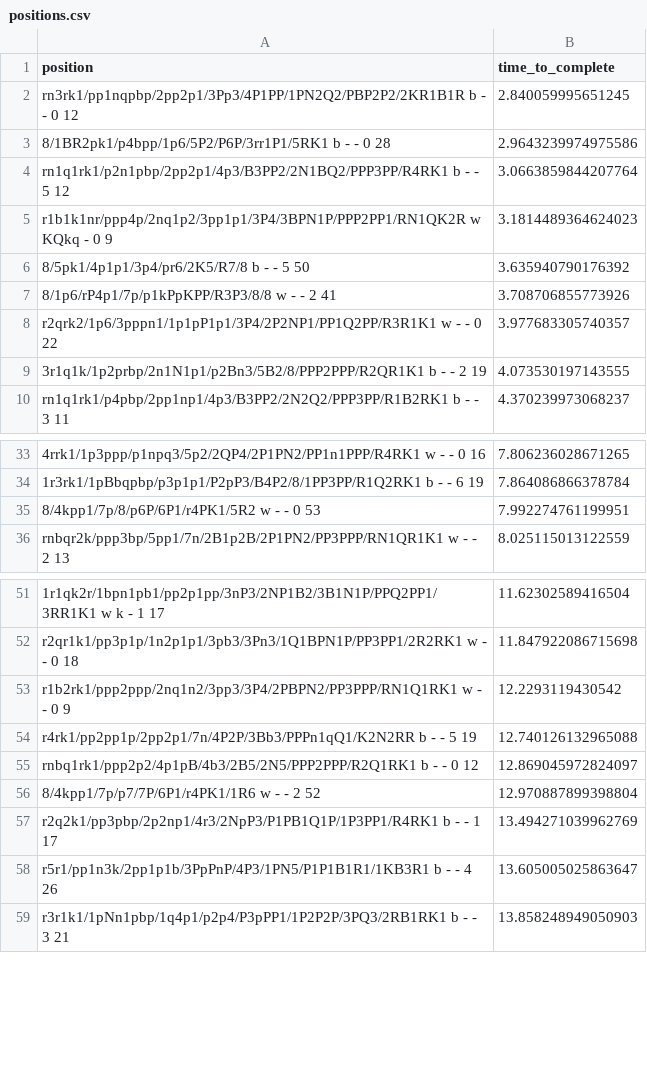
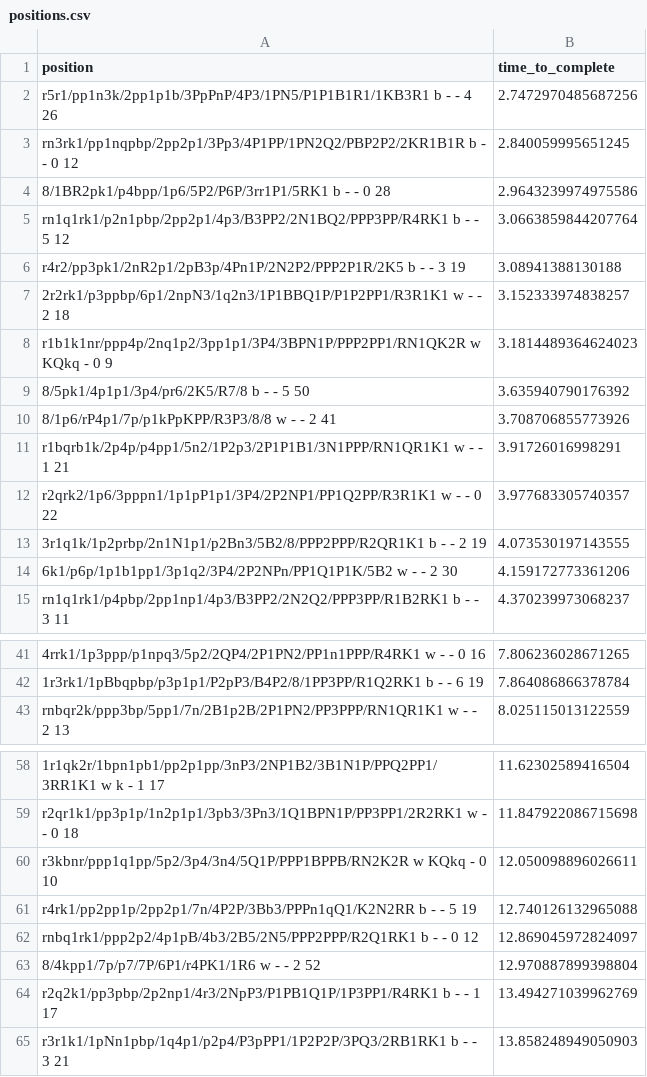
Before and after one commit to thejohnflynn/no_more_bad_chess_moves, a CSV file: positions.csv, drawn as a sheet; only a part is shown, gaps mark what is left out; removed rows and columns are numbered as before the commit, all else as after; the diff covers the shown part only; the diff names each change by its address in the sheet, - before the commit and + after, or states it on an @@ line.

```diff
--- a/positions.csv
+++ b/positions.csv
+row 2: r5r1/pp1n3k/2pp1p1b/3PpPnP/4P3/1PN5/P1P1B1R1/1KB3R1 b - - 4 26 | 2.7472970485687256
+row 6: r4r2/pp3pk1/2nR2p1/2pB3p/4Pn1P/2N2P2/PPP2P1R/2K5 b - - 3 19 | 3.08941388130188
+row 7: 2r2rk1/p3ppbp/6p1/2npN3/1q2n3/1P1BBQ1P/P1P2PP1/R3R1K1 w - - 2 18 | 3.152333974838257
+row 11: r1bqrb1k/2p4p/p4pp1/5n2/1P2p3/2P1P1B1/3N1PPP/RN1QR1K1 w - - 1 21 | 3.91726016998291
+row 14: 6k1/p6p/1p1b1pp1/3p1q2/3P4/2P2NPn/PP1Q1P1K/5B2 w - - 2 30 | 4.159172773361206
-row 35: 8/4kpp1/7p/8/p6P/6P1/r4PK1/5R2 w - - 0 53 | 7.992274761199951
-row 53: r1b2rk1/ppp2ppp/2nq1n2/3pp3/3P4/2PBPN2/PP3PPP/RN1Q1RK1 w - - 0 9 | 12.2293119430542
+row 60: r3kbnr/ppp1q1pp/5p2/3p4/3n4/5Q1P/PPP1BPPB/RN2K2R w KQkq - 0 10 | 12.050098896026611
-row 58: r5r1/pp1n3k/2pp1p1b/3PpPnP/4P3/1PN5/P1P1B1R1/1KB3R1 b - - 4 26 | 13.605005025863647
```
Also changed, not shown: 11 added rows, 12 removed rows and 2 edited cells elsewhere in this file, 1 other file.
